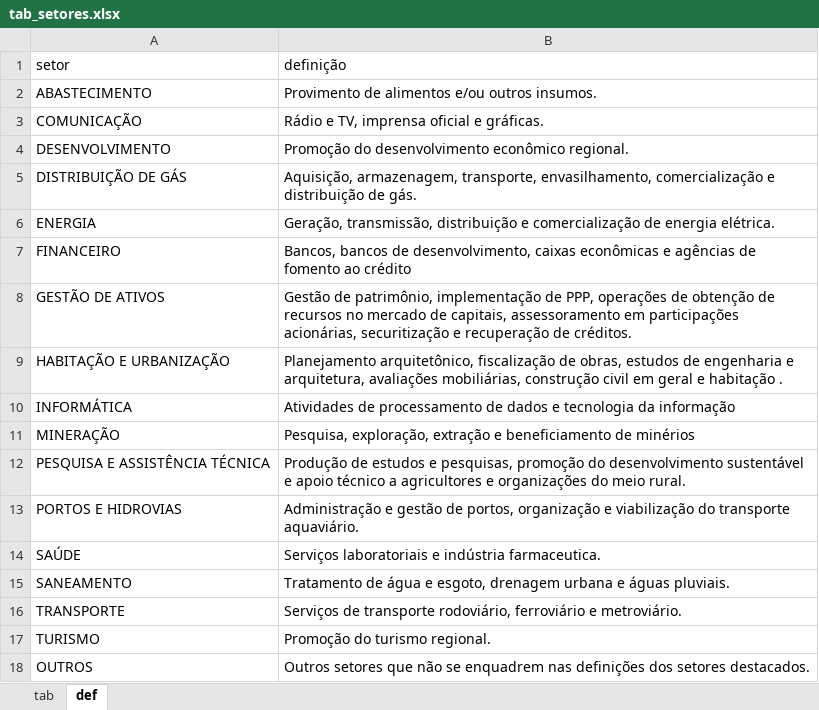
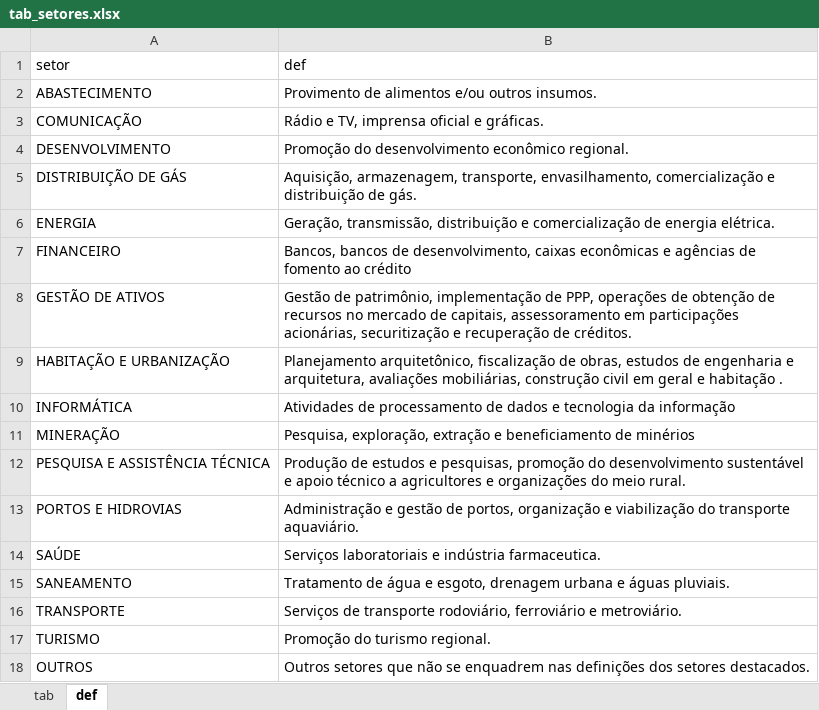
Before and after one commit to tchiluanda/estatais-estados-2020, an Excel workbook: dados/dados-originais/tab_setores.xlsx, sheet def, drawn as a sheet; values as stored, in another font and other column widths than the file's, no borders; the diff names each change by its address in the sheet, - before the commit and + after, or states it on an @@ line.

```diff
--- a/dados/dados-originais/tab_setores.xlsx (sheet def)
+++ b/dados/dados-originais/tab_setores.xlsx (sheet def)
-B1: definição
+B1: def
```
Also changed, not shown: 2 other files.
